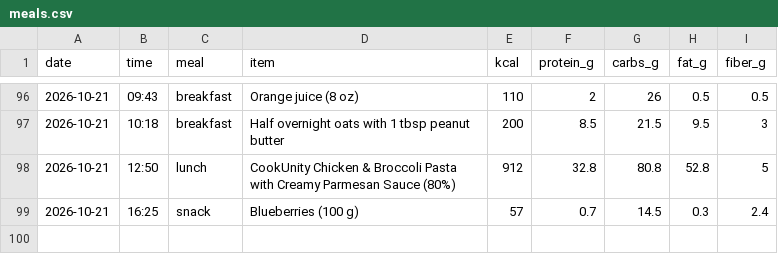
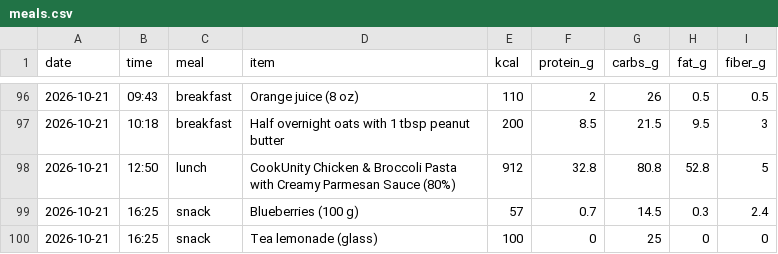
Before and after one commit to pondorasti/pondorasti, a CSV file: apps/macro/content/meals.csv, drawn as a sheet; only a part is shown, gaps mark what is left out.

Commit message:
macro: log meals

```diff
--- a/apps/macro/content/meals.csv
+++ b/apps/macro/content/meals.csv
@@ -99 +99,2 @@ date,time,meal,item,kcal,protein_g,carbs_g,fat_g,fiber_g
 2026-10-21,16:25,snack,Blueberries (100 g),57,0.7,14.5,0.3,2.4
+2026-10-21,16:25,snack,Tea lemonade (glass),100,0,25,0,0
```
